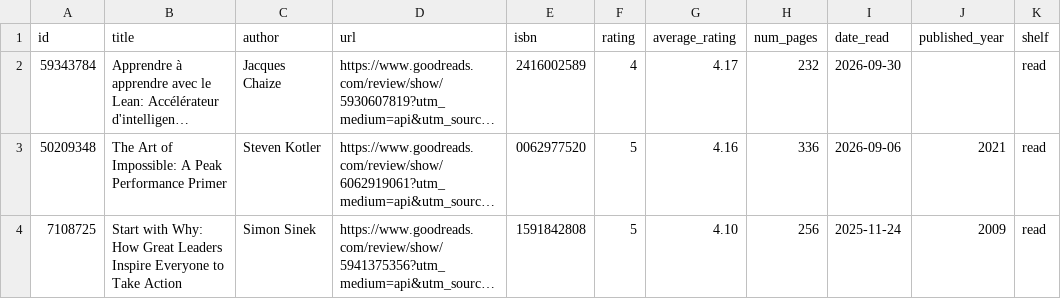
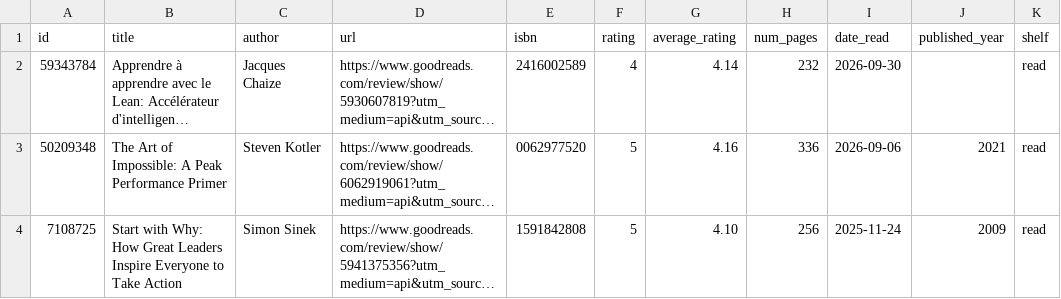
Before and after one commit to adriens/whoami, a CSV file: data/goodreads/124105866/_index.csv, drawn as a sheet; only a part is shown; long unchanged cells end in …; the diff names each change by its address in the sheet, - before the commit and + after, or states it on an @@ line.

```diff
--- a/data/goodreads/124105866/_index.csv
+++ b/data/goodreads/124105866/_index.csv
-G2 (average_rating): 4.17
+G2 (average_rating): 4.14
```
Also changed, not shown: data/dev_to/adriens/_index.csv, data/github/adriens/_index.csv, 12 other files.
